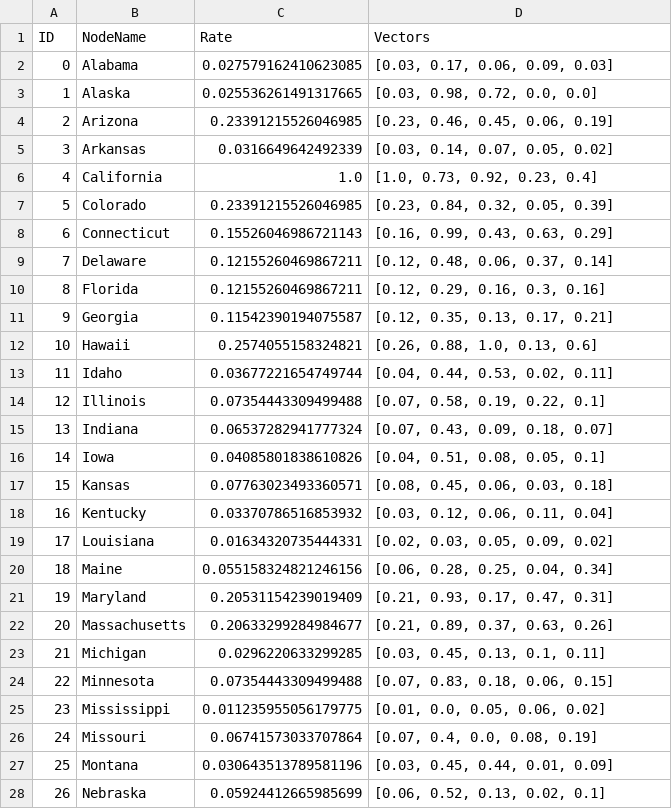
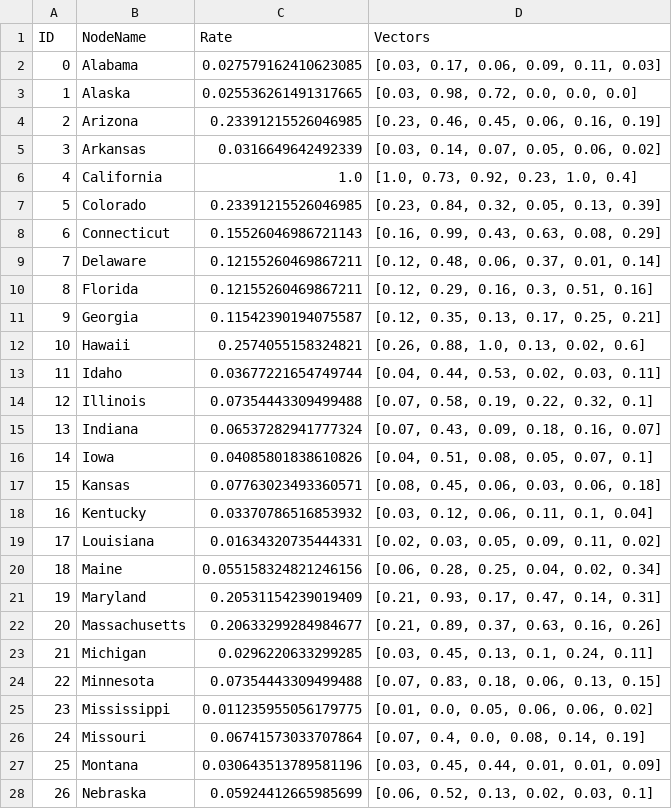
Before and after one commit to YanchenWangGU/ANLY503_individual_final, a CSV file: ggplot/nodelist.csv, drawn as a sheet; only a part is shown; the diff covers the shown part only.

```diff
--- a/ggplot/nodelist.csv
+++ b/ggplot/nodelist.csv
@@ -1,28 +1,28 @@
 ID,NodeName,Rate,Vectors
-0,Alabama,0.027579162410623085,"[0.03, 0.17, 0.06, 0.09, 0.03]"
-1,Alaska,0.025536261491317665,"[0.03, 0.98, 0.72, 0.0, 0.0]"
-2,Arizona,0.23391215526046985,"[0.23, 0.46, 0.45, 0.06, 0.19]"
-3,Arkansas,0.0316649642492339,"[0.03, 0.14, 0.07, 0.05, 0.02]"
-4,California,1.0,"[1.0, 0.73, 0.92, 0.23, 0.4]"
-5,Colorado,0.23391215526046985,"[0.23, 0.84, 0.32, 0.05, 0.39]"
-6,Connecticut,0.15526046986721143,"[0.16, 0.99, 0.43, 0.63, 0.29]"
-7,Delaware,0.12155260469867211,"[0.12, 0.48, 0.06, 0.37, 0.14]"
-8,Florida,0.12155260469867211,"[0.12, 0.29, 0.16, 0.3, 0.16]"
-9,Georgia,0.11542390194075587,"[0.12, 0.35, 0.13, 0.17, 0.21]"
-10,Hawaii,0.2574055158324821,"[0.26, 0.88, 1.0, 0.13, 0.6]"
-11,Idaho,0.03677221654749744,"[0.04, 0.44, 0.53, 0.02, 0.11]"
-12,Illinois,0.07354443309499488,"[0.07, 0.58, 0.19, 0.22, 0.1]"
-13,Indiana,0.06537282941777324,"[0.07, 0.43, 0.09, 0.18, 0.07]"
-14,Iowa,0.04085801838610826,"[0.04, 0.51, 0.08, 0.05, 0.1]"
-15,Kansas,0.07763023493360571,"[0.08, 0.45, 0.06, 0.03, 0.18]"
-16,Kentucky,0.03370786516853932,"[0.03, 0.12, 0.06, 0.11, 0.04]"
-17,Louisiana,0.01634320735444331,"[0.02, 0.03, 0.05, 0.09, 0.02]"
-18,Maine,0.055158324821246156,"[0.06, 0.28, 0.25, 0.04, 0.34]"
-19,Maryland,0.20531154239019409,"[0.21, 0.93, 0.17, 0.47, 0.31]"
-20,Massachusetts,0.20633299284984677,"[0.21, 0.89, 0.37, 0.63, 0.26]"
-21,Michigan,0.0296220633299285,"[0.03, 0.45, 0.13, 0.1, 0.11]"
-22,Minnesota,0.07354443309499488,"[0.07, 0.83, 0.18, 0.06, 0.15]"
-23,Mississippi,0.011235955056179775,"[0.01, 0.0, 0.05, 0.06, 0.02]"
-24,Missouri,0.06741573033707864,"[0.07, 0.4, 0.0, 0.08, 0.19]"
-25,Montana,0.030643513789581196,"[0.03, 0.45, 0.44, 0.01, 0.09]"
-26,Nebraska,0.05924412665985699,"[0.06, 0.52, 0.13, 0.02, 0.1]"
+0,Alabama,0.027579162410623085,"[0.03, 0.17, 0.06, 0.09, 0.11, 0.03]"
+1,Alaska,0.025536261491317665,"[0.03, 0.98, 0.72, 0.0, 0.0, 0.0]"
+2,Arizona,0.23391215526046985,"[0.23, 0.46, 0.45, 0.06, 0.16, 0.19]"
+3,Arkansas,0.0316649642492339,"[0.03, 0.14, 0.07, 0.05, 0.06, 0.02]"
+4,California,1.0,"[1.0, 0.73, 0.92, 0.23, 1.0, 0.4]"
+5,Colorado,0.23391215526046985,"[0.23, 0.84, 0.32, 0.05, 0.13, 0.39]"
+6,Connecticut,0.15526046986721143,"[0.16, 0.99, 0.43, 0.63, 0.08, 0.29]"
+7,Delaware,0.12155260469867211,"[0.12, 0.48, 0.06, 0.37, 0.01, 0.14]"
+8,Florida,0.12155260469867211,"[0.12, 0.29, 0.16, 0.3, 0.51, 0.16]"
+9,Georgia,0.11542390194075587,"[0.12, 0.35, 0.13, 0.17, 0.25, 0.21]"
+10,Hawaii,0.2574055158324821,"[0.26, 0.88, 1.0, 0.13, 0.02, 0.6]"
+11,Idaho,0.03677221654749744,"[0.04, 0.44, 0.53, 0.02, 0.03, 0.11]"
+12,Illinois,0.07354443309499488,"[0.07, 0.58, 0.19, 0.22, 0.32, 0.1]"
+13,Indiana,0.06537282941777324,"[0.07, 0.43, 0.09, 0.18, 0.16, 0.07]"
+14,Iowa,0.04085801838610826,"[0.04, 0.51, 0.08, 0.05, 0.07, 0.1]"
+15,Kansas,0.07763023493360571,"[0.08, 0.45, 0.06, 0.03, 0.06, 0.18]"
+16,Kentucky,0.03370786516853932,"[0.03, 0.12, 0.06, 0.11, 0.1, 0.04]"
+17,Louisiana,0.01634320735444331,"[0.02, 0.03, 0.05, 0.09, 0.11, 0.02]"
+18,Maine,0.055158324821246156,"[0.06, 0.28, 0.25, 0.04, 0.02, 0.34]"
+19,Maryland,0.20531154239019409,"[0.21, 0.93, 0.17, 0.47, 0.14, 0.31]"
+20,Massachusetts,0.20633299284984677,"[0.21, 0.89, 0.37, 0.63, 0.16, 0.26]"
+21,Michigan,0.0296220633299285,"[0.03, 0.45, 0.13, 0.1, 0.24, 0.11]"
+22,Minnesota,0.07354443309499488,"[0.07, 0.83, 0.18, 0.06, 0.13, 0.15]"
+23,Mississippi,0.011235955056179775,"[0.01, 0.0, 0.05, 0.06, 0.06, 0.02]"
+24,Missouri,0.06741573033707864,"[0.07, 0.4, 0.0, 0.08, 0.14, 0.19]"
+25,Montana,0.030643513789581196,"[0.03, 0.45, 0.44, 0.01, 0.01, 0.09]"
+26,Nebraska,0.05924412665985699,"[0.06, 0.52, 0.13, 0.02, 0.03, 0.1]"
```
Also changed, not shown: 23 edited cells elsewhere in this file, ggplot/edgelist.csv, 1 other file.
